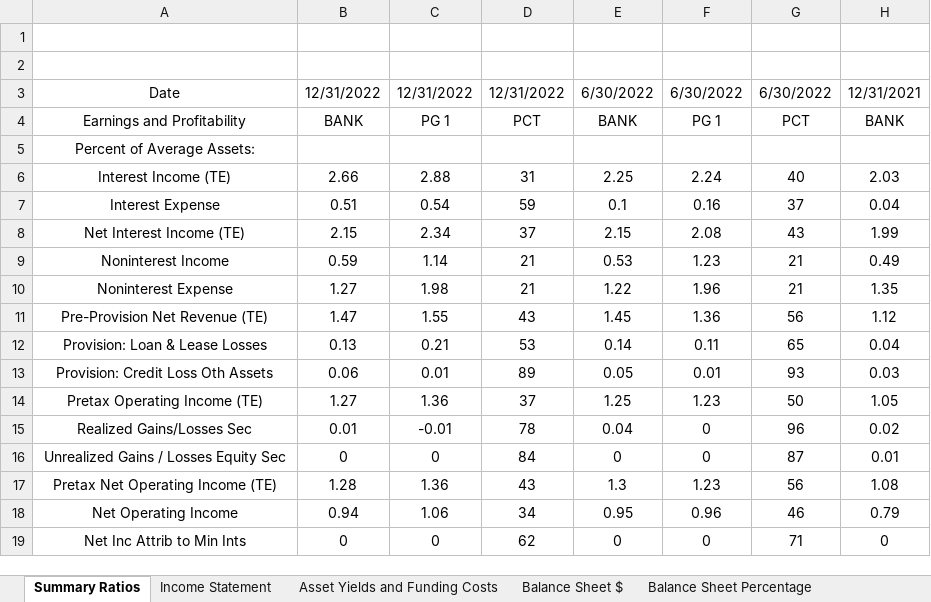
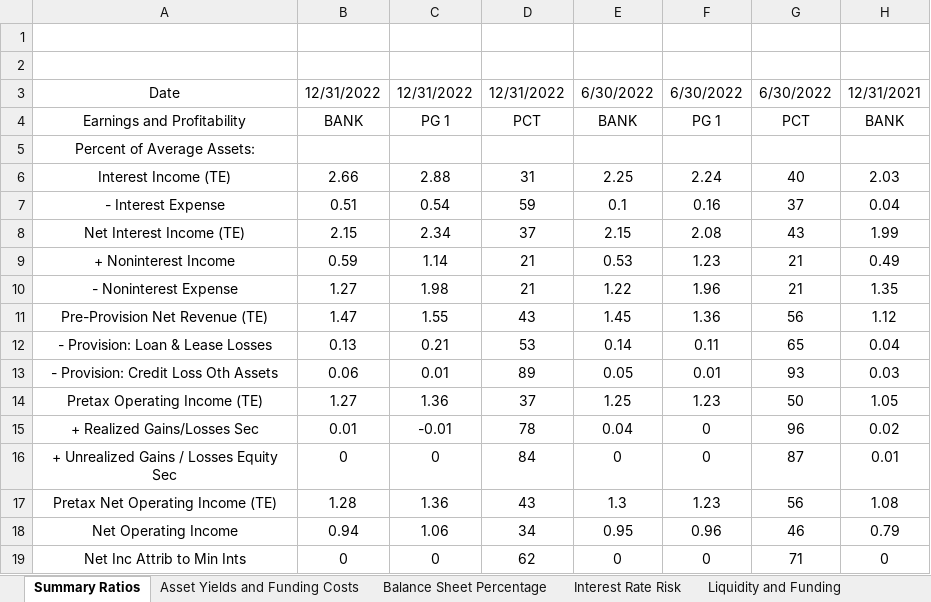
Before and after one commit to karan-mudaliar/SVB_Analysis, an Excel workbook: Data/Silicon_Valley_bank.xlsx, sheet Summary Ratios, drawn as a sheet; only a part is shown; values as stored, in another font and other column widths than the file's, no borders; the diff names each change by its address in the sheet, - before the commit and + after, or states it on an @@ line.

Commit message:
Removal of sheets

```diff
--- a/Data/Silicon_Valley_bank.xlsx (sheet Summary Ratios)
+++ b/Data/Silicon_Valley_bank.xlsx (sheet Summary Ratios)
-sheet tab: Income Statement
-sheet tab: Balance Sheet $
-A7: Interest Expense
+A7: - Interest Expense
-A9: Noninterest Income
+A9: + Noninterest Income
-A10: Noninterest Expense
+A10: - Noninterest Expense
-A12: Provision: Loan & Lease Losses
+A12: - Provision: Loan & Lease Losses
-A13: Provision: Credit Loss Oth Assets
+A13: - Provision: Credit Loss Oth Assets
-A15: Realized Gains/Losses Sec
+A15: + Realized Gains/Losses Sec
-A16: Unrealized Gains / Losses Equity Sec
+A16: + Unrealized Gains / Losses Equity Sec
```
Also changed, not shown: sheet Asset Yields and Funding Costs, sheet Balance Sheet Percentage, sheet Capital Analysis D, sheet Liquidity and Investment, sheet Liquidity and Funding, other sheet tabs, Data/HSBC_bank.xlsx, Data/Morgan_Stanley_bank.xlsx.
